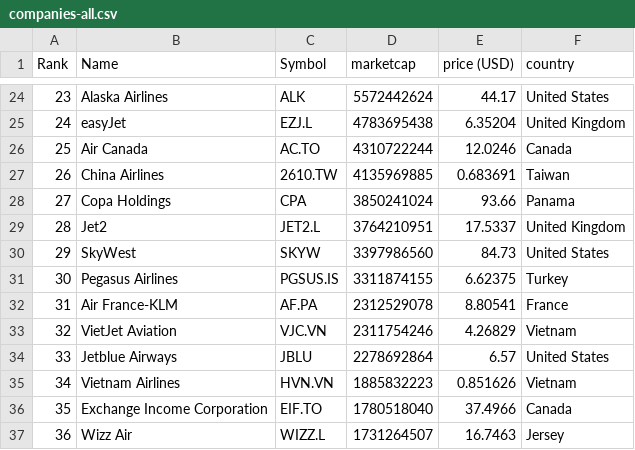
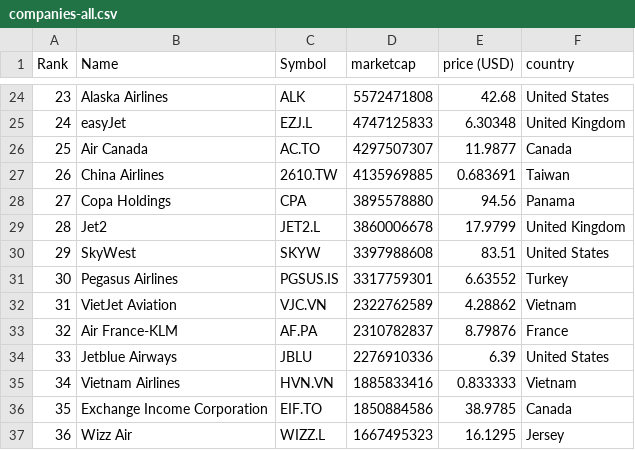
Before and after one commit to keops2004/merida-june-6-2024, a CSV file: companies-all.csv, drawn as a sheet; only a part is shown, gaps mark what is left out; the diff covers the shown part only.

```diff
--- a/companies-all.csv
+++ b/companies-all.csv
@@ -24,14 +24,14 @@
-"23","Alaska Airlines","ALK","5572442624","44.17","United States"
-"24","easyJet","EZJ.L","4783695438","6.35204","United Kingdom"
-"25","Air Canada","AC.TO","4310722244","12.0246","Canada"
+"23","Alaska Airlines","ALK","5572471808","42.68","United States"
+"24","easyJet","EZJ.L","4747125833","6.30348","United Kingdom"
+"25","Air Canada","AC.TO","4297507307","11.9877","Canada"
 "26","China Airlines","2610.TW","4135969885","0.683691","Taiwan"
-"27","Copa Holdings","CPA","3850241024","93.66","Panama"
-"28","Jet2","JET2.L","3764210951","17.5337","United Kingdom"
-"29","SkyWest","SKYW","3397986560","84.73","United States"
-"30","Pegasus Airlines","PGSUS.IS","3311874155","6.62375","Turkey"
-"31","Air France-KLM","AF.PA","2312529078","8.80541","France"
-"32","VietJet Aviation","VJC.VN","2311754246","4.26829","Vietnam"
-"33","Jetblue Airways","JBLU","2278692864","6.57","United States"
-"34","Vietnam Airlines","HVN.VN","1885832223","0.851626","Vietnam"
-"35","Exchange Income Corporation","EIF.TO","1780518040","37.4966","Canada"
-"36","Wizz Air","WIZZ.L","1731264507","16.7463","Jersey"
+"27","Copa Holdings","CPA","3895578880","94.56","Panama"
+"28","Jet2","JET2.L","3860006678","17.9799","United Kingdom"
+"29","SkyWest","SKYW","3397988608","83.51","United States"
+"30","Pegasus Airlines","PGSUS.IS","3317759301","6.63552","Turkey"
+"31","VietJet Aviation","VJC.VN","2322762589","4.28862","Vietnam"
+"32","Air France-KLM","AF.PA","2310782837","8.79876","France"
+"33","Jetblue Airways","JBLU","2276910336","6.39","United States"
+"34","Vietnam Airlines","HVN.VN","1885833416","0.833333","Vietnam"
+"35","Exchange Income Corporation","EIF.TO","1850884586","38.9785","Canada"
+"36","Wizz Air","WIZZ.L","1667495323","16.1295","Jersey"
```
Also changed, not shown: 105 edited cells elsewhere in this file, 3 other files.
